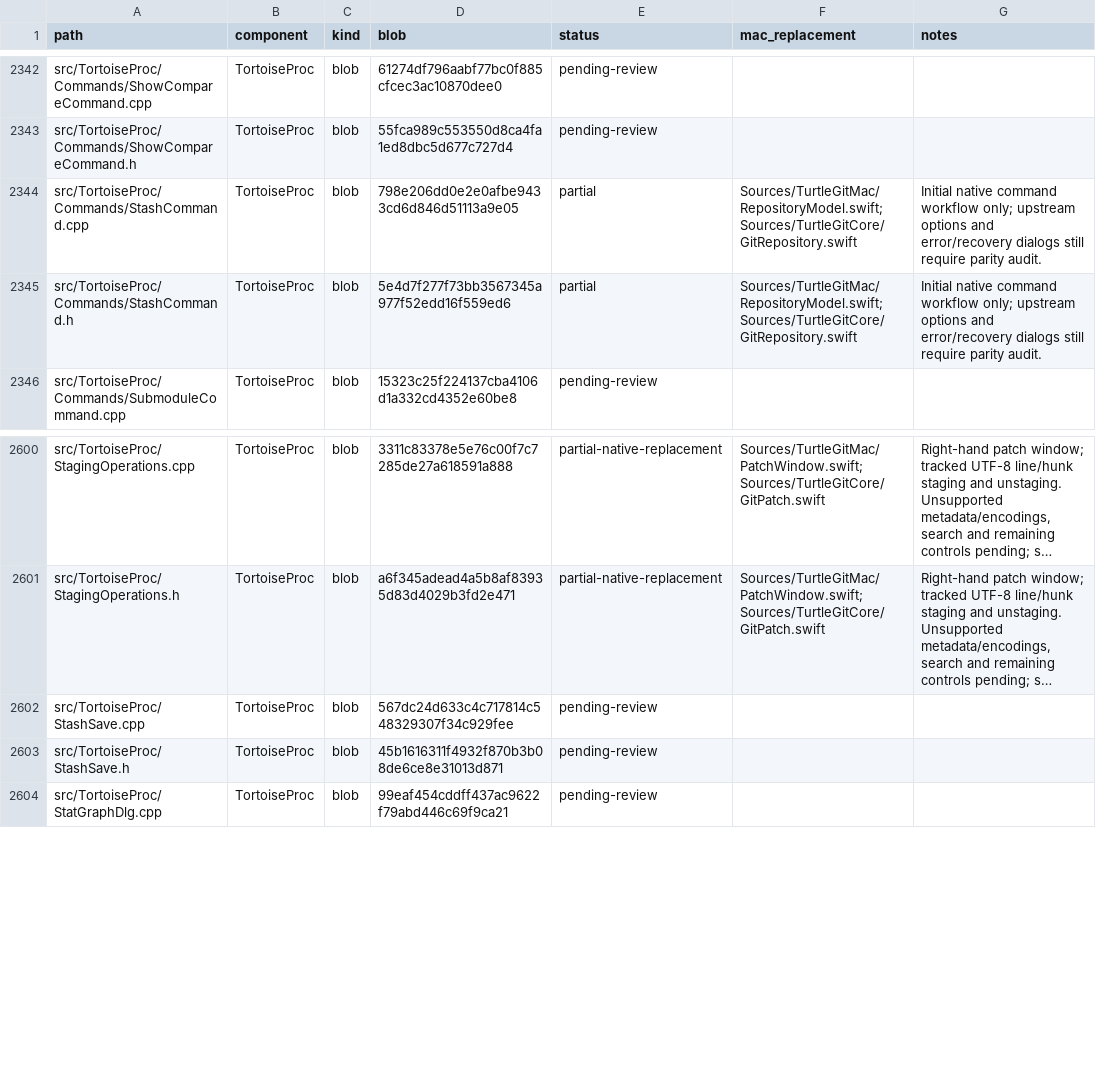
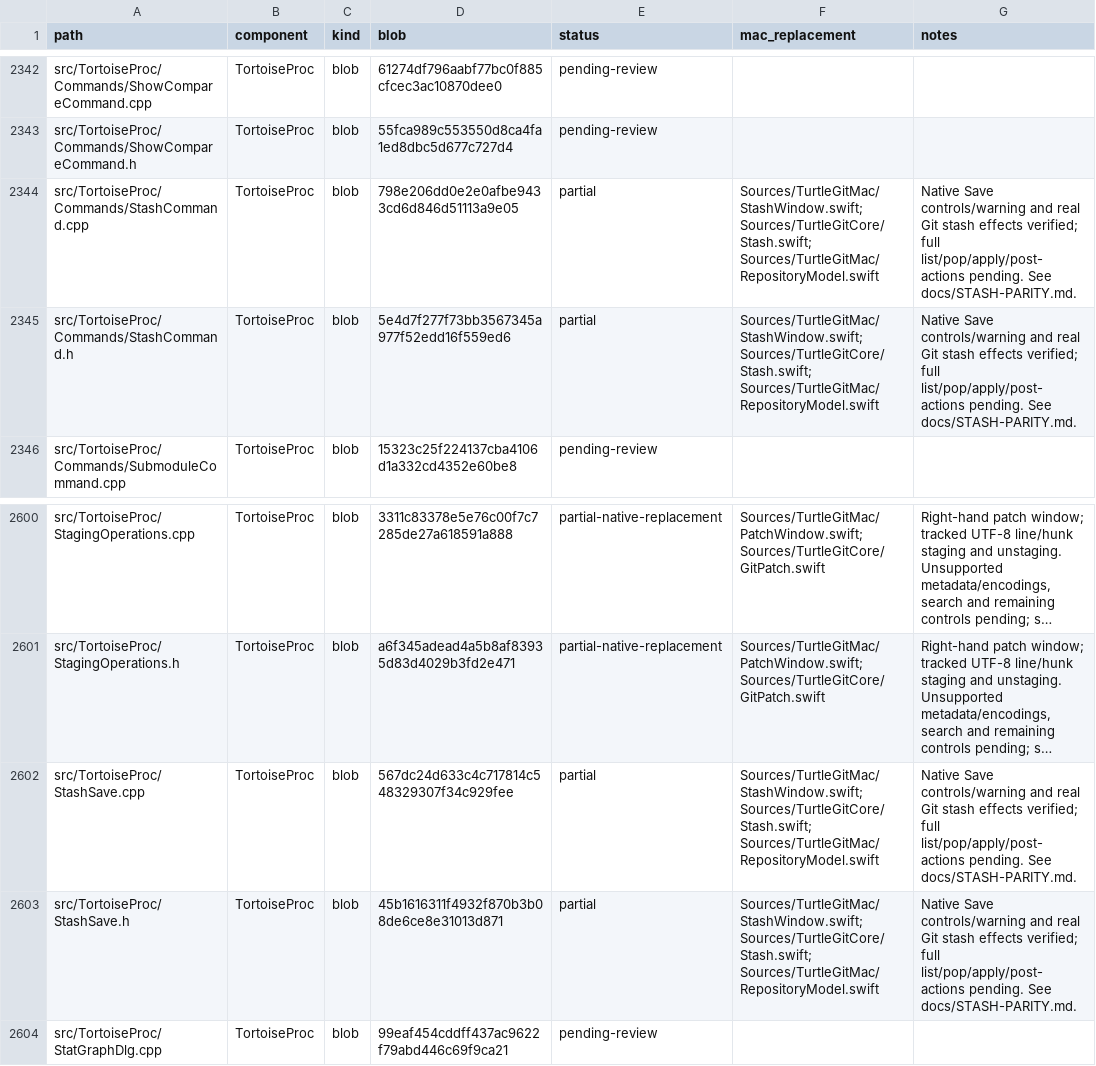
Before and after one commit to jfk-solutions/turtle-git-mac, a CSV file: docs/upstream-files.csv, drawn as a sheet; only a part is shown, gaps mark what is left out; long unchanged cells end in …; the diff names each change by its address in the sheet, - before the commit and + after, or states it on an @@ line.

```diff
--- a/docs/upstream-files.csv
+++ b/docs/upstream-files.csv
-F2344:F2345 (mac_replacement): Sources/TurtleGitMac/RepositoryModel.swift; Sources/TurtleGitCore/GitRepository.swift
+F2344:F2345 (mac_replacement): Sources/TurtleGitMac/StashWindow.swift; Sources/TurtleGitCore/Stash.swift; Sources/TurtleGitMac/RepositoryModel.swift
-G2344:G2345 (notes): Initial native command workflow only; upstream options and error/recovery dialogs still require parity audit.
+G2344:G2345 (notes): Native Save controls/warning and real Git stash effects verified; full list/pop/apply/post-actions pending. See docs/STASH-PARITY.md.
-E2602:E2603 (status): pending-review
+E2602:E2603 (status): partial
-F2602:F2603 (mac_replacement): (empty)
+F2602:F2603 (mac_replacement): Sources/TurtleGitMac/StashWindow.swift; Sources/TurtleGitCore/Stash.swift; Sources/TurtleGitMac/RepositoryModel.swift
-G2602:G2603 (notes): (empty)
+G2602:G2603 (notes): Native Save controls/warning and real Git stash effects verified; full list/pop/apply/post-actions pending. See docs/STASH-PARITY.md.
```
Also changed, not shown: docs/upstream-controls.csv, docs/upstream-dialogs.csv, 13 other files.
